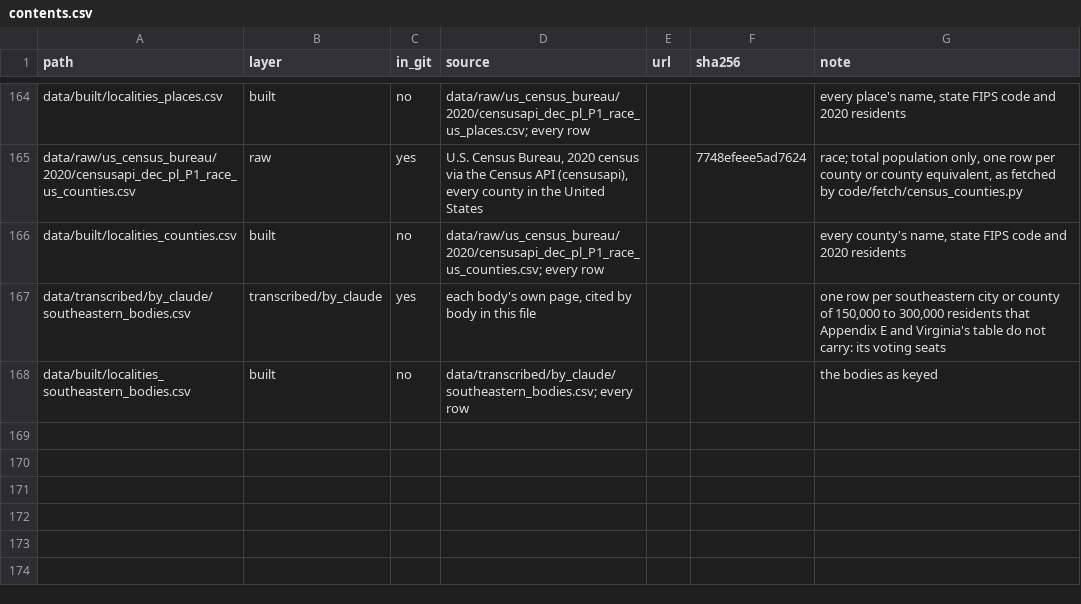
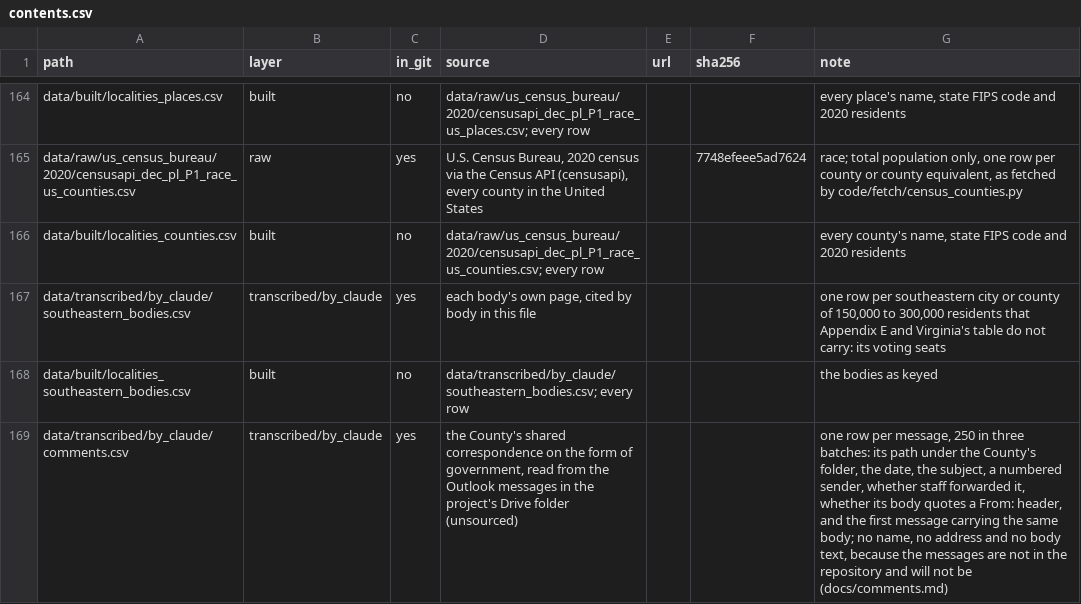
Before and after one commit to slhudson/arlington-bsap, a CSV file: data/contents.csv, drawn as a sheet; only a part is shown, gaps mark what is left out; the diff names each change by its address in the sheet, - before the commit and + after, or states it on an @@ line.

```diff
--- a/data/contents.csv
+++ b/data/contents.csv
+row 169: data/transcribed/by_claude/comments.csv | transcribed/by_claude | yes | the County's shared correspondence on the form of government, read from the Outlook messages in the project's Drive folder (unsourced) |  |  | one row per message, 250 in three batches: its path under the County's folder, the date, the subject, a numbered sender, whether staff forwarded it, whether its body quotes a From: header, and the first message carrying the same body; no name, no address and no body text, because the messages are not in the repository and will not be (docs/comments.md)
```
Also changed, not shown: docs/questions.csv, 4 other files.
